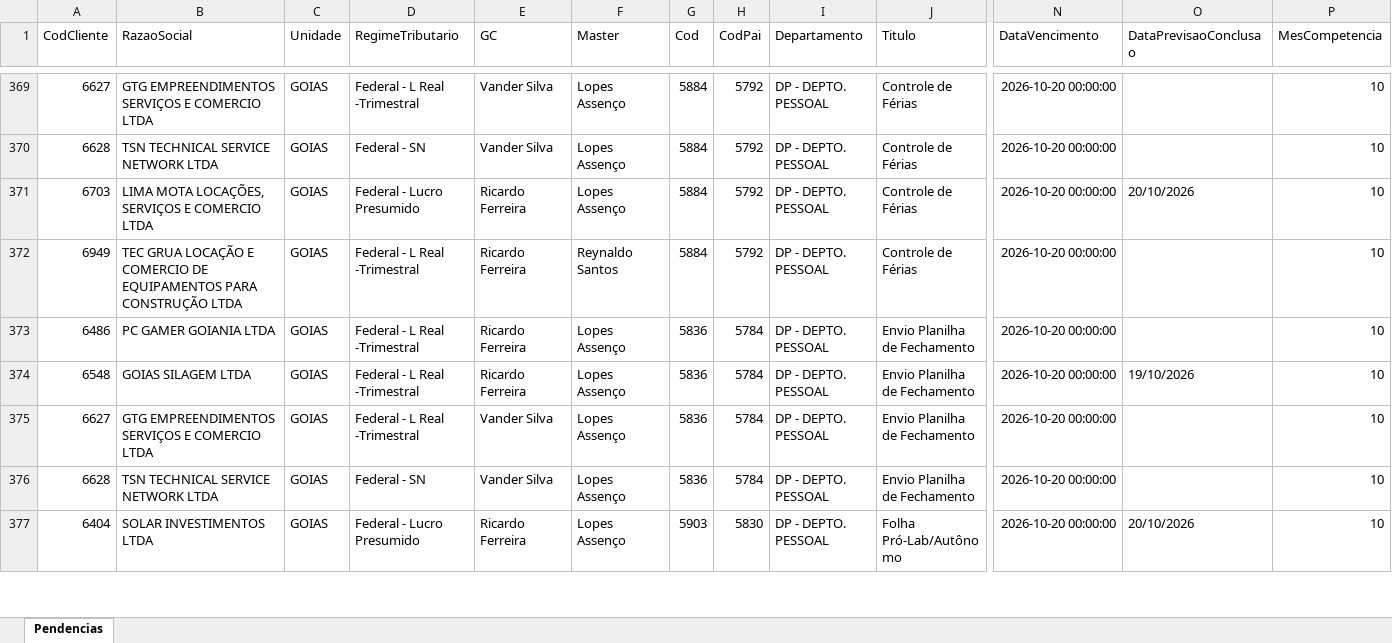
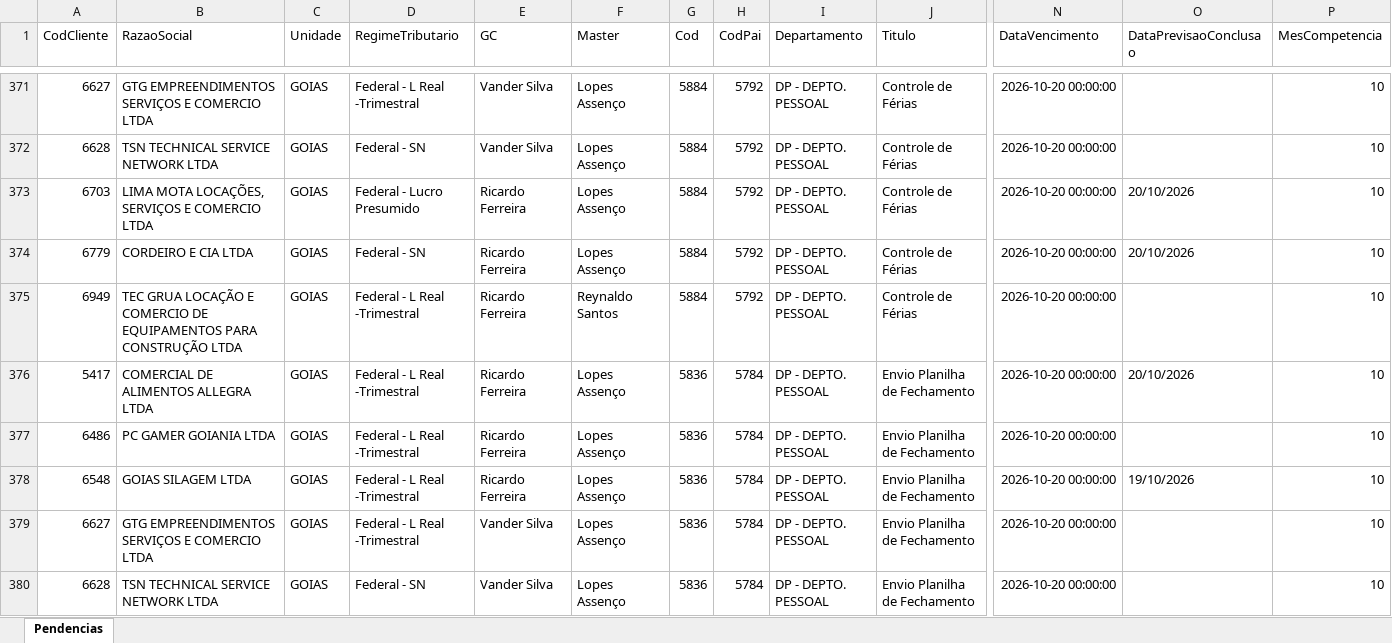
Before and after one commit to Controladoria-MG/Tarefas-baixadas, an Excel workbook: data/base/goias.xlsx, sheet Pendencias, drawn as a sheet; only a part is shown, gaps mark what is left out; the shorter side is filled out with more unchanged rows; values as stored, in another font and other column widths than the file's, no borders; rows hold the shown columns only; the diff covers the shown part only; the diff names each change by its address in the sheet, - before the commit and + after, or states it on an @@ line.

```diff
--- a/data/base/goias.xlsx (sheet Pendencias)
+++ b/data/base/goias.xlsx (sheet Pendencias)
+row 374: 6779 | CORDEIRO E CIA LTDA | GOIAS | Federal - SN | Ricardo Ferreira | Lopes Assenço | 5884 | 5792 | DP - DEPTO. PESSOAL | Controle de Férias | 2026-10-20 00:00:00 | 20/10/2026 | 10
+row 376: 5417 | COMERCIAL DE ALIMENTOS ALLEGRA LTDA | GOIAS | Federal - L Real -Trimestral | Ricardo Ferreira | Lopes Assenço | 5836 | 5784 | DP - DEPTO. PESSOAL | Envio Planilha de Fechamento | 2026-10-20 00:00:00 | 20/10/2026 | 10
```
Also changed, not shown: 4 added rows elsewhere in this sheet, data/base/santos.xlsx, 3 other files.
